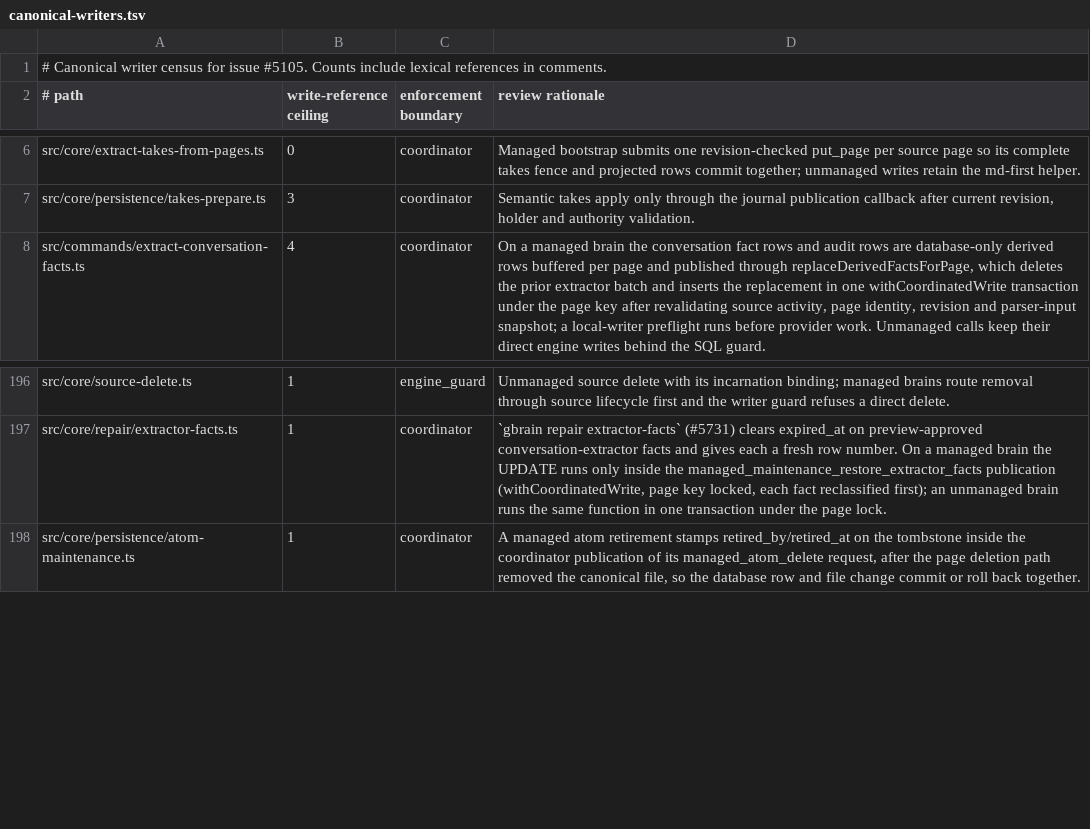
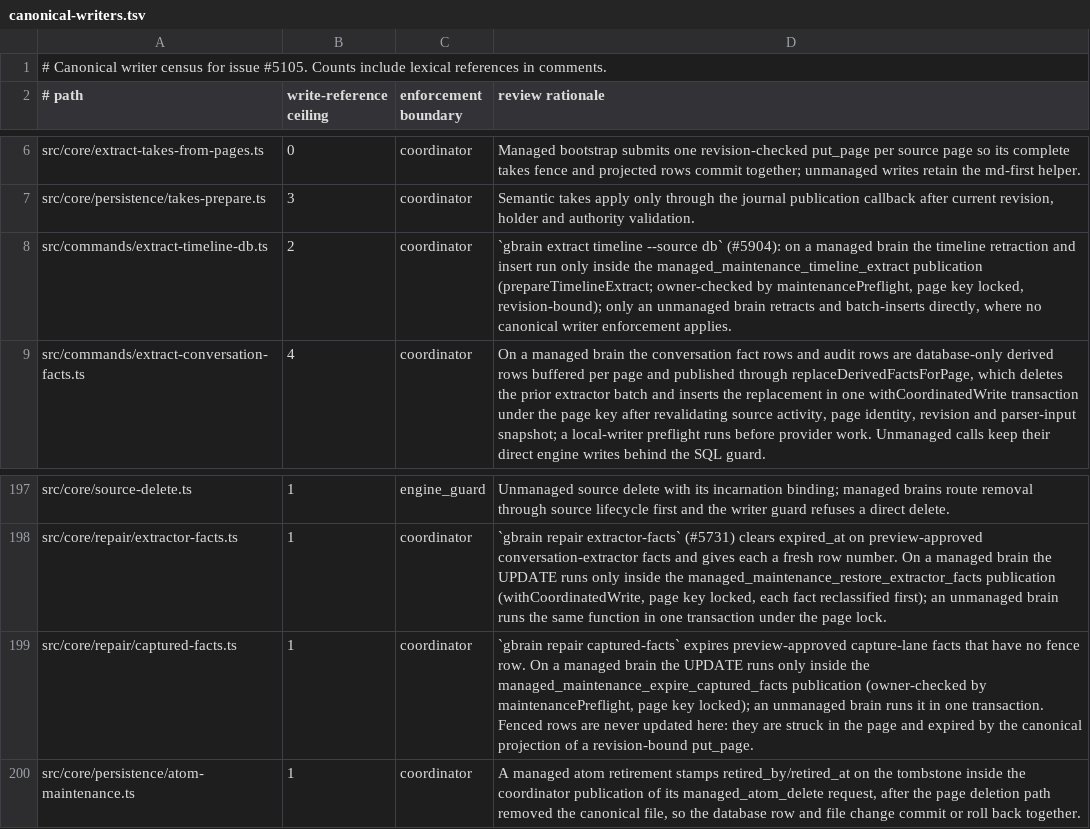
Before and after one commit to ActVox/gbrain, a TSV file: docs/architecture/canonical-writers.tsv, drawn as a sheet; only a part is shown, gaps mark what is left out.

Commit message:
chore: inventory, e2e map, llms bundle for the L7 lane; orphans reads source kind in SQL
Classify the two new canonical write sites (both coordinator-bounded), map
the new e2e files, regenerate llms-full.txt for the write-refusals anchor,
drop the valid_until write from the database-only captured-facts expiry
(expired_at carries it), and read the connector source kind with
config->>'kind' so orphans.ts does not import sources-load (which leaked
--path into the orphans flag registry).

```diff
--- a/docs/architecture/canonical-writers.tsv
+++ b/docs/architecture/canonical-writers.tsv
@@ -7,2 +7,3 @@ src/core/extract-takes-from-pages.ts	0	coordinator	Managed bootstrap submits one
 src/core/persistence/takes-prepare.ts	3	coordinator	Semantic takes apply only through the journal publication callback after current revision, holder and authority validation.
+src/commands/extract-timeline-db.ts	2	coordinator	`gbrain extract timeline --source db` (#5904): on a managed brain the timeline retraction and insert run only inside the managed_maintenance_timeline_extract publication (prepareTimelineExtract; owner-checked by maintenancePreflight, page key locked, revision-bound); only an unmanaged brain retracts and batch-inserts directly, where no canonical writer enforcement applies.
 src/commands/extract-conversation-facts.ts	4	coordinator	On a managed brain the conversation fact rows and audit rows are database-only derived rows buffered per page and published through replaceDerivedFactsForPage, which deletes the prior extractor batch and inserts the replacement in one withCoordinatedWrite transaction under the page key after revalidating source activity, page identity, revision and parser-input snapshot; a local-writer preflight runs before provider work. Unmanaged calls keep their direct engine writes behind the SQL guard.
@@ -197,2 +198,3 @@ src/core/source-delete.ts	1	engine_guard	Unmanaged source delete with its incarn
 src/core/repair/extractor-facts.ts	1	coordinator	`gbrain repair extractor-facts` (#5731) clears expired_at on preview-approved conversation-extractor facts and gives each a fresh row number. On a managed brain the UPDATE runs only inside the managed_maintenance_restore_extractor_facts publication (withCoordinatedWrite, page key locked, each fact reclassified first); an unmanaged brain runs the same function in one transaction under the page lock.
+src/core/repair/captured-facts.ts	1	coordinator	`gbrain repair captured-facts` expires preview-approved capture-lane facts that have no fence row. On a managed brain the UPDATE runs only inside the managed_maintenance_expire_captured_facts publication (owner-checked by maintenancePreflight, page key locked); an unmanaged brain runs it in one transaction. Fenced rows are never updated here: they are struck in the page and expired by the canonical projection of a revision-bound put_page.
 src/core/persistence/atom-maintenance.ts	1	coordinator	A managed atom retirement stamps retired_by/retired_at on the tombstone inside the coordinator publication of its managed_atom_delete request, after the page deletion path removed the canonical file, so the database row and file change commit or roll back together.
```
Also changed, not shown: 4 other files.
